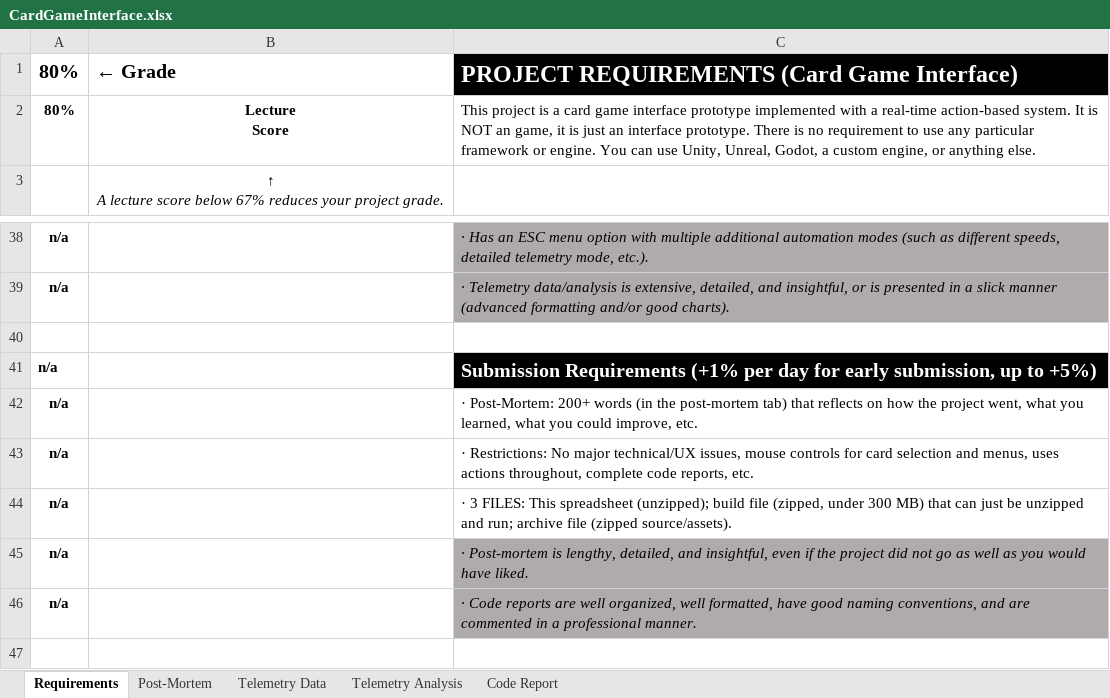
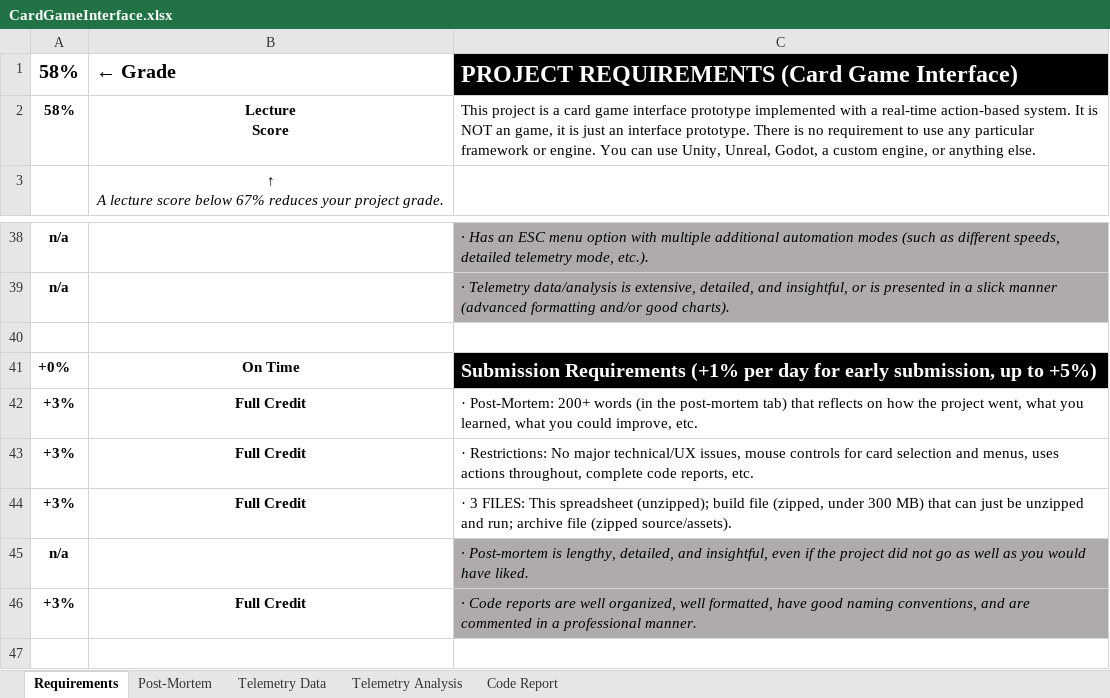
Before and after one commit to MatthewO1221/DITWork, an Excel workbook: 24-25Year/Spring25/DES-315/des-315-card-game/CardGameInterface.xlsx, sheet Requirements, drawn as a sheet; only a part is shown, gaps mark what is left out; values as stored, in another font and other column widths than the file's, no borders; conditional formats not drawn; the diff covers the shown part only; the diff names each change by its address in the sheet, - before the commit and + after, or states it on an @@ line.

```diff
--- a/24-25Year/Spring25/DES-315/des-315-card-game/CardGameInterface.xlsx (sheet Requirements)
+++ b/24-25Year/Spring25/DES-315/des-315-card-game/CardGameInterface.xlsx (sheet Requirements)
-A1:A2: 80%
+A1:A2: 58%
-A41: n/a
+A41: +0%
-B41: (empty)
+B41: On Time
-A42:A44: n/a
+A42:A44: +3%
-B42:B44: (empty)
+B42:B44: Full Credit
-A46: n/a
+A46: +3%
-B46: (empty)
+B46: Full Credit
```
Also changed, not shown: 32 edited cells elsewhere in this sheet, 17 other files.
